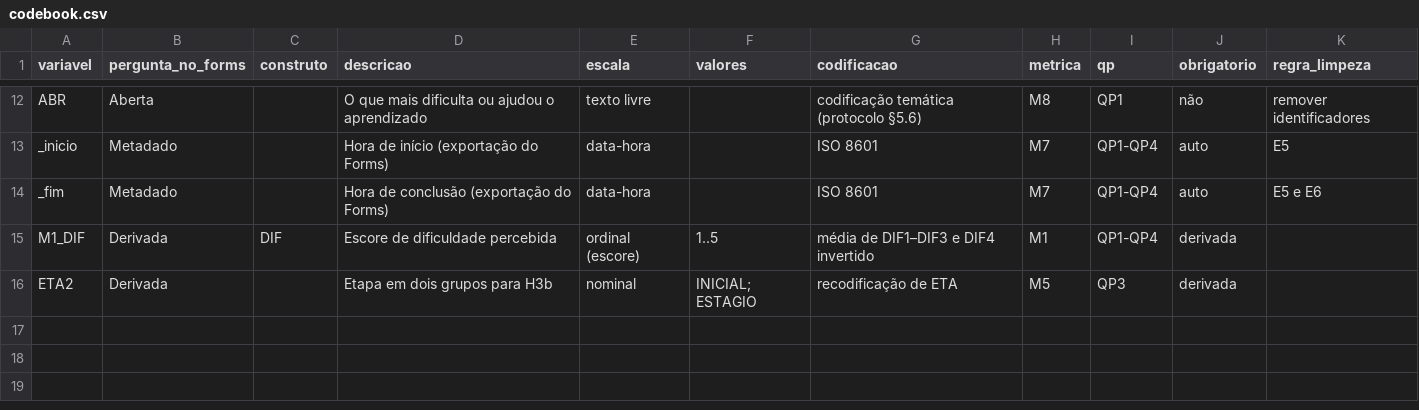
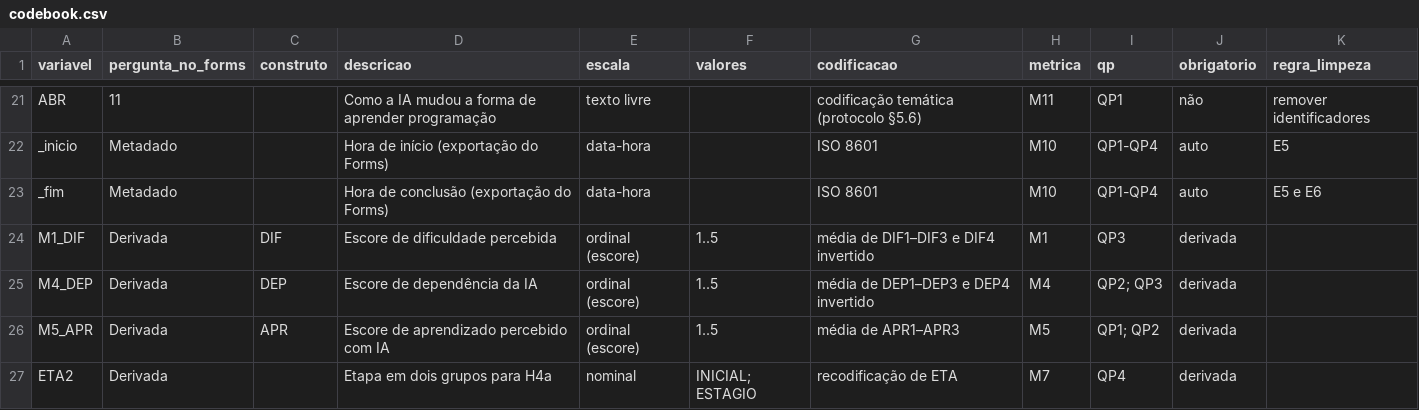
Before and after one commit to guicostak/Trabalho-Final-Survey, a CSV file: instrumento/codebook.csv, drawn as a sheet; only a part is shown, gaps mark what is left out; addresses are those after the commit; the diff covers the shown part only; the diff names each change by its address in the sheet, - before the commit and + after, or states it on an @@ line.

```diff
--- a/instrumento/codebook.csv
+++ b/instrumento/codebook.csv
-B21 (pergunta_no_forms): Aberta
+B21 (pergunta_no_forms): 11
-D21 (descricao): O que mais dificulta ou ajudou o aprendizado
+D21 (descricao): Como a IA mudou a forma de aprender programação
-H21 (metrica): M8
+H21 (metrica): M11
-H22:H23 (metrica): M7
+H22:H23 (metrica): M10
-I24 (qp): QP1-QP4
+I24 (qp): QP3
+row 25: M4_DEP | Derivada | DEP | Escore de dependência da IA | ordinal (escore) | 1..5 | média de DEP1–DEP3 e DEP4 invertido | M4 | QP2; QP3 | derivada
+row 26: M5_APR | Derivada | APR | Escore de aprendizado percebido com IA | ordinal (escore) | 1..5 | média de APR1–APR3 | M5 | QP1; QP2 | derivada
-D27 (descricao): Etapa em dois grupos para H3b
+D27 (descricao): Etapa em dois grupos para H4a
-H27 (metrica): M5
+H27 (metrica): M7
-I27 (qp): QP3
+I27 (qp): QP4
```
Also changed, not shown: 9 added rows and 30 edited cells elsewhere in this file, 8 other files.
